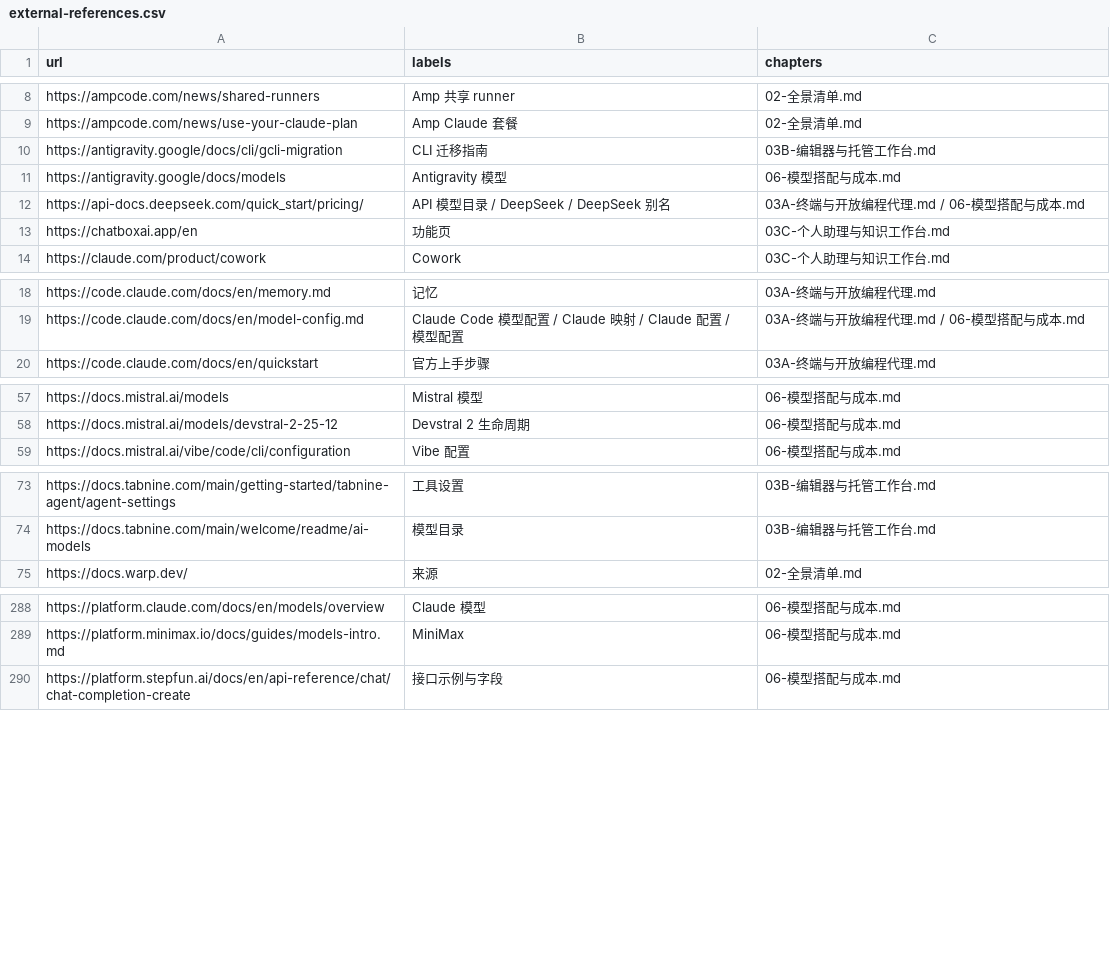
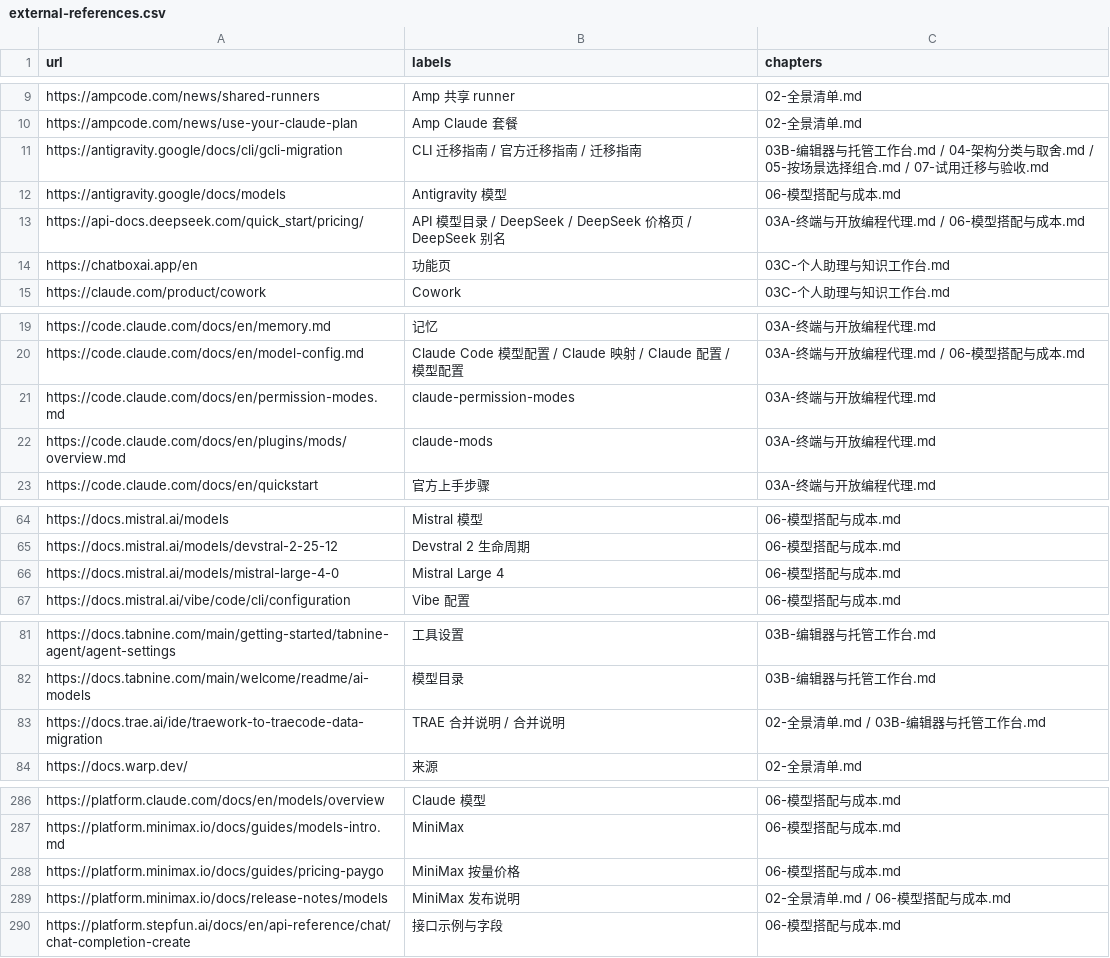
Before and after one commit to ProgrammerAsahi/ai-harness-comparison, a CSV file: research/external-references.csv, drawn as a sheet; only a part is shown, gaps mark what is left out; the diff covers the shown part only.

```diff
--- a/research/external-references.csv
+++ b/research/external-references.csv
@@ -9,5 +10,5 @@ https://ampcode.com/news/shared-runners,Amp 共享 runner,02-全景清单.md
 https://ampcode.com/news/use-your-claude-plan,Amp Claude 套餐,02-全景清单.md
-https://antigravity.google/docs/cli/gcli-migration,CLI 迁移指南,03B-编辑器与托管工作台.md
+https://antigravity.google/docs/cli/gcli-migration,CLI 迁移指南 / 官方迁移指南 / 迁移指南,03B-编辑器与托管工作台.md / 04-架构分类与取舍.md / 05-按场景选择组合.md / 07-试用迁移与验收.md
 https://antigravity.google/docs/models,Antigravity 模型,06-模型搭配与成本.md
-https://api-docs.deepseek.com/quick_start/pricing/,API 模型目录 / DeepSeek / DeepSeek 别名,03A-终端与开放编程代理.md / 06-模型搭配与成本.md
+https://api-docs.deepseek.com/quick_start/pricing/,API 模型目录 / DeepSeek / DeepSeek 价格页 / DeepSeek 别名,03A-终端与开放编程代理.md / 06-模型搭配与成本.md
 https://chatboxai.app/en,功能页,03C-个人助理与知识工作台.md
@@ -19,2 +20,4 @@ https://code.claude.com/docs/en/memory.md,记忆,03A-终端与开放编程代理
 https://code.claude.com/docs/en/model-config.md,Claude Code 模型配置 / Claude 映射 / Claude 配置 / 模型配置,03A-终端与开放编程代理.md / 06-模型搭配与成本.md
+https://code.claude.com/docs/en/permission-modes.md,claude-permission-modes,03A-终端与开放编程代理.md
+https://code.claude.com/docs/en/plugins/mods/overview.md,claude-mods,03A-终端与开放编程代理.md
 https://code.claude.com/docs/en/quickstart,官方上手步骤,03A-终端与开放编程代理.md
@@ -58,2 +65,3 @@ https://docs.mistral.ai/models,Mistral 模型,06-模型搭配与成本.md
 https://docs.mistral.ai/models/devstral-2-25-12,Devstral 2 生命周期,06-模型搭配与成本.md
+https://docs.mistral.ai/models/mistral-large-4-0,Mistral Large 4,06-模型搭配与成本.md
 https://docs.mistral.ai/vibe/code/cli/configuration,Vibe 配置,06-模型搭配与成本.md
@@ -74,2 +82,3 @@ https://docs.tabnine.com/main/getting-started/tabnine-agent/agent-settings,工
 https://docs.tabnine.com/main/welcome/readme/ai-models,模型目录,03B-编辑器与托管工作台.md
+https://docs.trae.ai/ide/traework-to-traecode-data-migration,TRAE 合并说明 / 合并说明,02-全景清单.md / 03B-编辑器与托管工作台.md
 https://docs.warp.dev/,来源,02-全景清单.md
@@ -289,2 +287,4 @@ https://platform.claude.com/docs/en/models/overview,Claude 模型,06-模型搭
 https://platform.minimax.io/docs/guides/models-intro.md,MiniMax,06-模型搭配与成本.md
+https://platform.minimax.io/docs/guides/pricing-paygo,MiniMax 按量价格,06-模型搭配与成本.md
+https://platform.minimax.io/docs/release-notes/models,MiniMax 发布说明,02-全景清单.md / 06-模型搭配与成本.md
 https://platform.stepfun.ai/docs/en/api-reference/chat/chat-completion-create,接口示例与字段,06-模型搭配与成本.md
```
Also changed, not shown: 23 added rows, 13 removed rows and 13 edited cells elsewhere in this file, 51 other files.
